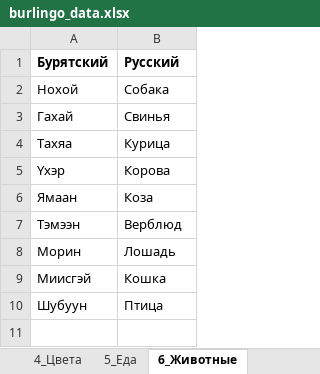
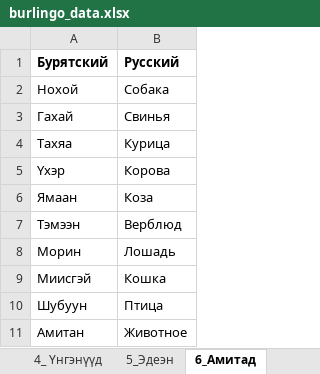
Before and after one commit to lidashels/Burlingo, an Excel workbook: data/burlingo_data.xlsx, sheet 6_Амитад, drawn as a sheet; values as stored, in another font and other column widths than the file's, no borders; the diff names each change by its address in the sheet, - before the commit and + after, or states it on an @@ line.

```diff
--- a/data/burlingo_data.xlsx (sheet 6_Амитад)
+++ b/data/burlingo_data.xlsx (sheet 6_Амитад)
-sheet tab: 4_Цвета
+sheet tab: 4_ Үнгэнүүд
-sheet tab: 5_Еда
+sheet tab: 5_Эдеэн
-sheet tab: 6_Животные
+sheet tab: 6_Амитад
+row 11: Амитан | Животное
```
Also changed, not shown: sheet 5_Эдеэн, sheet 1_Мэндэшэлгэ, sheet 2_Гэр бүлэ, sheet 3_Тоонууд, sheet 4_ Үнгэнүүд, other sheet tabs.
